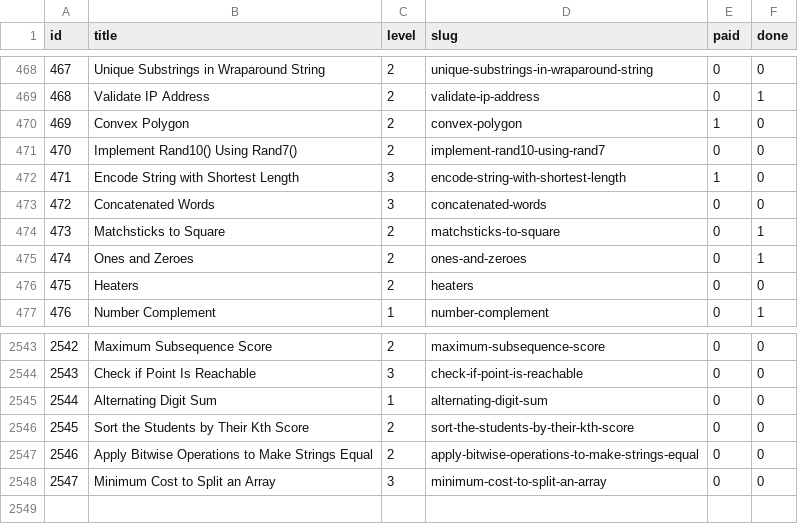
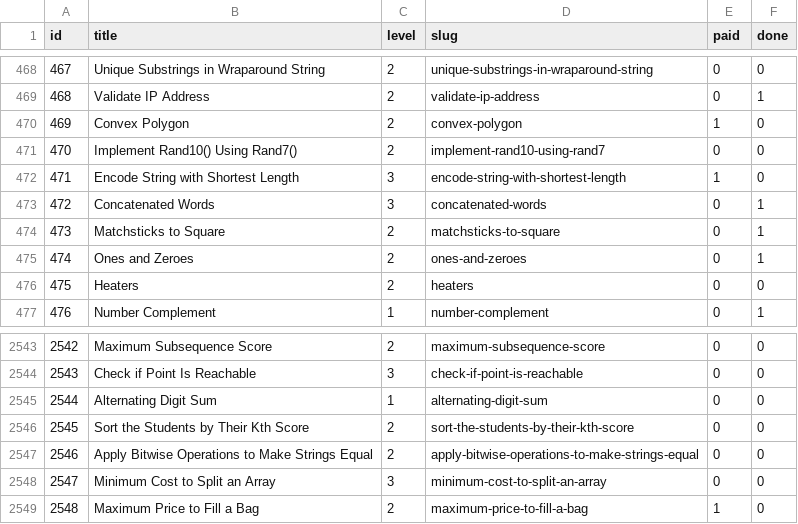
Before and after one commit to vNaonLu/leetcode-daily, a CSV file: src/questions_list.csv, drawn as a sheet; only a part is shown, gaps mark what is left out.

```diff
--- a/src/questions_list.csv
+++ b/src/questions_list.csv
@@ -472,3 +472,3 @@ id,title,level,slug,paid,done
 471,Encode String with Shortest Length,3,encode-string-with-shortest-length,1,0
-472,Concatenated Words,3,concatenated-words,0,0
+472,Concatenated Words,3,concatenated-words,0,1
 473,Matchsticks to Square,2,matchsticks-to-square,0,1
@@ -2548 +2548,2 @@ id,title,level,slug,paid,done
 2547,Minimum Cost to Split an Array,3,minimum-cost-to-split-an-array,0,0
+2548,Maximum Price to Fill a Bag,2,maximum-price-to-fill-a-bag,1,0
```
Also changed, not shown: src/logs.csv, 4 other files.
